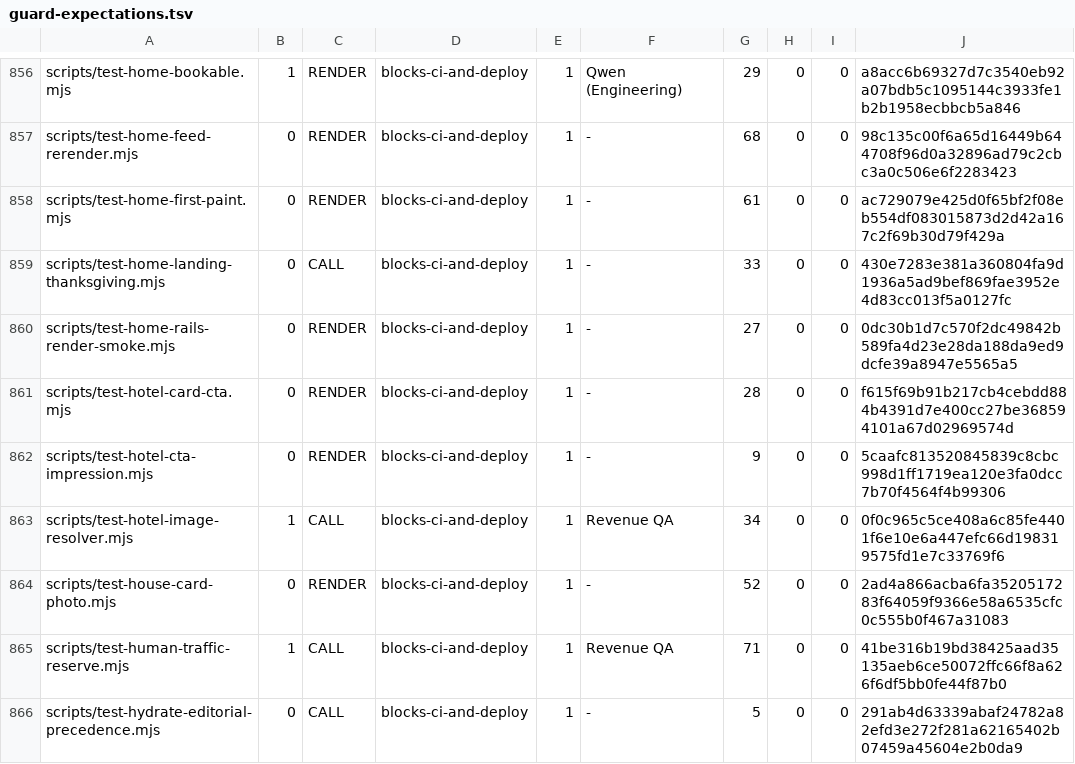
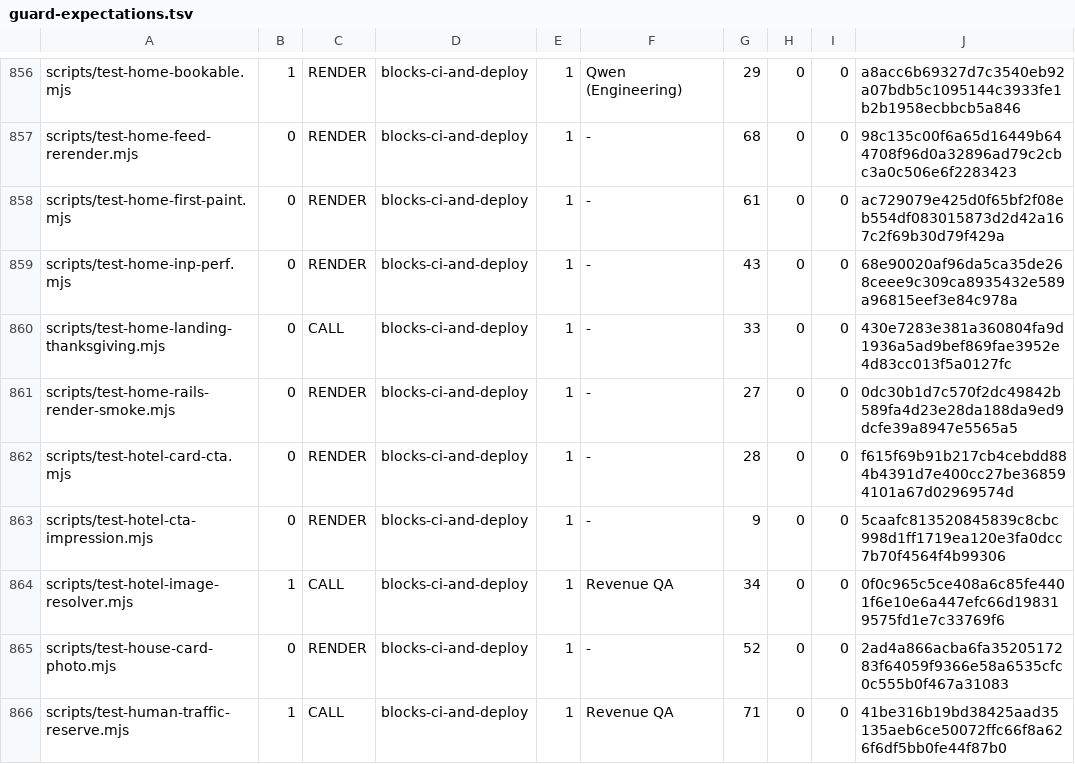
Before and after one commit to wallstreethyena/Wayfind, a TSV file: scripts/lib/guard-expectations.tsv, drawn as a sheet; only a part is shown, gaps mark what is left out; the shorter side is filled out with more unchanged rows.

Commit message:
perf(home): eliminate slow-phone INP stalls and trim World Cup copy from eager "/" bundle
Cut median interaction latency across place cards, detail sheets, browse navigation, and horizontal rail scrolling from 528-664ms INP (and 1470-2796ms TBT) down to 40-88ms INP (0-37ms TBT) under 4x CPU mobile emulation, while keeping Node 22 "/" first-load JS well under CI budgets:
- Coalesce EdgeFade and RailNav/RailDots/GuideDiscoveryCard geometry observers through shared rAF + IntersectionObserver deferral with 2-card uniform pitch measurement (avoiding per-card layout reads on offscreen/staged rails)
- Track scrolled rails via WeakMap capture listener (trackHorizontalScrolls) and fast-path top-of-page browsePosition snapshots so click/state persistence avoids synchronous .scrollLeft/anchor layout across offscreen sections
- Decouple volatile page state from position effect dependencies via posStateRef, memoize suggestedView and ThemeParkRail filtering, and wrap AffiliateCard in React.memo with ref-forwarded logging
- Partition pinned vs unpinned creator entries in shared lib/creatorMatch.js helpers and add offscreen CSS containment/touch backdrop-filter exemptions in css.js
- Split dependency-free lib/wcVenues.js (curatedWcKey) out of lib/wc.js and remove unused WCC namespace import in app/home.js so lib/holidays.js stays lean on "/" without bundling ~3.5KB gz of lazy HookDetail copy/banks
- Force NODE_ENV=test before React import in scripts/test-home-inp-perf.mjs so act(...) runs cleanly when CI sets NODE_ENV=production, and register in scripts/guards.txt and scripts/lib/guard-expectations.tsv

Lane: gemini-carbon (Wayfind Frontier)

```diff
--- a/scripts/lib/guard-expectations.tsv
+++ b/scripts/lib/guard-expectations.tsv
@@ -858,2 +858,3 @@ scripts/test-home-feed-rerender.mjs	0	RENDER	blocks-ci-and-deploy	1	-	68	0	0	98c
 scripts/test-home-first-paint.mjs	0	RENDER	blocks-ci-and-deploy	1	-	61	0	0	ac729079e425d0f65bf2f08eb554df083015873d2d42a167c2f69b30d79f429a
+scripts/test-home-inp-perf.mjs	0	RENDER	blocks-ci-and-deploy	1	-	43	0	0	68e90020af96da5ca35de268ceee9c309ca8935432e589a96815eef3e84c978a
 scripts/test-home-landing-thanksgiving.mjs	0	CALL	blocks-ci-and-deploy	1	-	33	0	0	430e7283e381a360804fa9d1936a5ad9bef869fae3952e4d83cc013f5a0127fc
```
Also changed, not shown: 16 other files.
